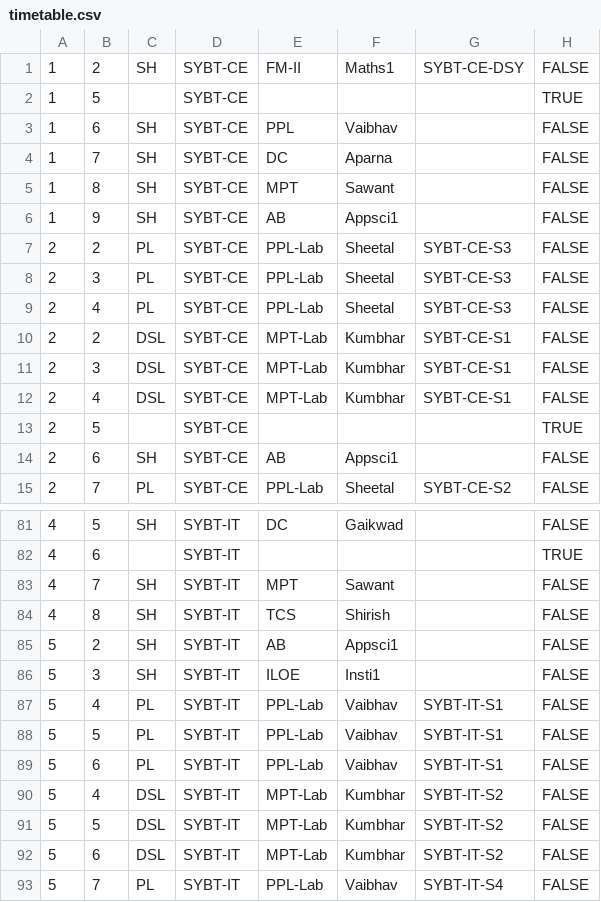
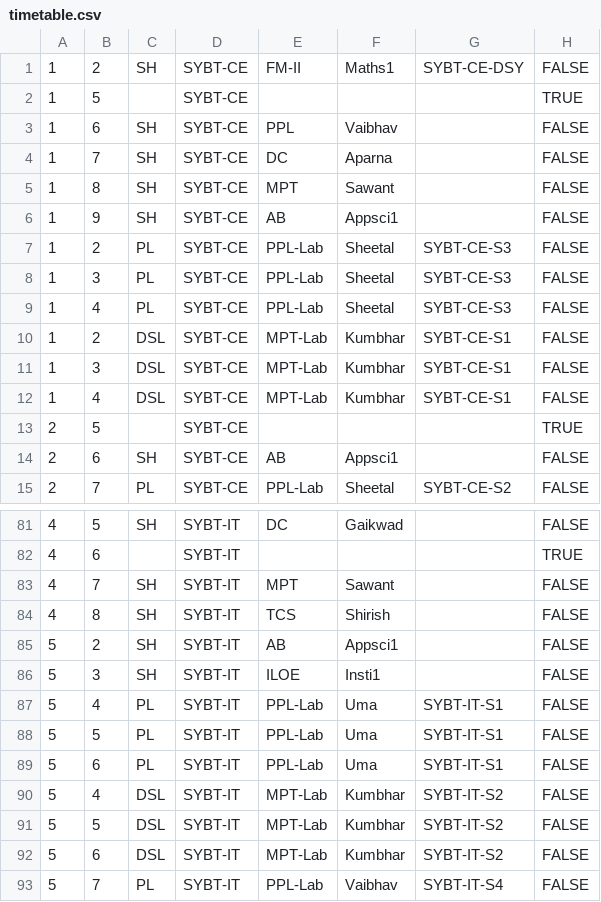
Before and after one commit to tejas0208/TimetableGenerator, a CSV file: db-scripts/timetable.csv, drawn as a sheet; only a part is shown, gaps mark what is left out.

```diff
--- a/db-scripts/timetable.csv
+++ b/db-scripts/timetable.csv
@@ -6,8 +6,8 @@
 1,9,SH,SYBT-CE,AB,Appsci1,,FALSE
-2,2,PL,SYBT-CE,PPL-Lab,Sheetal,SYBT-CE-S3,FALSE
-2,3,PL,SYBT-CE,PPL-Lab,Sheetal,SYBT-CE-S3,FALSE
-2,4,PL,SYBT-CE,PPL-Lab,Sheetal,SYBT-CE-S3,FALSE
-2,2,DSL,SYBT-CE,MPT-Lab,Kumbhar,SYBT-CE-S1,FALSE
-2,3,DSL,SYBT-CE,MPT-Lab,Kumbhar,SYBT-CE-S1,FALSE
-2,4,DSL,SYBT-CE,MPT-Lab,Kumbhar,SYBT-CE-S1,FALSE
+1,2,PL,SYBT-CE,PPL-Lab,Sheetal,SYBT-CE-S3,FALSE
+1,3,PL,SYBT-CE,PPL-Lab,Sheetal,SYBT-CE-S3,FALSE
+1,4,PL,SYBT-CE,PPL-Lab,Sheetal,SYBT-CE-S3,FALSE
+1,2,DSL,SYBT-CE,MPT-Lab,Kumbhar,SYBT-CE-S1,FALSE
+1,3,DSL,SYBT-CE,MPT-Lab,Kumbhar,SYBT-CE-S1,FALSE
+1,4,DSL,SYBT-CE,MPT-Lab,Kumbhar,SYBT-CE-S1,FALSE
 2,5,,SYBT-CE,,,,TRUE
@@ -86,5 +86,5 @@
 5,3,SH,SYBT-IT,ILOE,Insti1,,FALSE
-5,4,PL,SYBT-IT,PPL-Lab,Vaibhav,SYBT-IT-S1,FALSE
-5,5,PL,SYBT-IT,PPL-Lab,Vaibhav,SYBT-IT-S1,FALSE
-5,6,PL,SYBT-IT,PPL-Lab,Vaibhav,SYBT-IT-S1,FALSE
+5,4,PL,SYBT-IT,PPL-Lab,Uma,SYBT-IT-S1,FALSE
+5,5,PL,SYBT-IT,PPL-Lab,Uma,SYBT-IT-S1,FALSE
+5,6,PL,SYBT-IT,PPL-Lab,Uma,SYBT-IT-S1,FALSE
 5,4,DSL,SYBT-IT,MPT-Lab,Kumbhar,SYBT-IT-S2,FALSE
```
Also changed, not shown: 6 other files.
